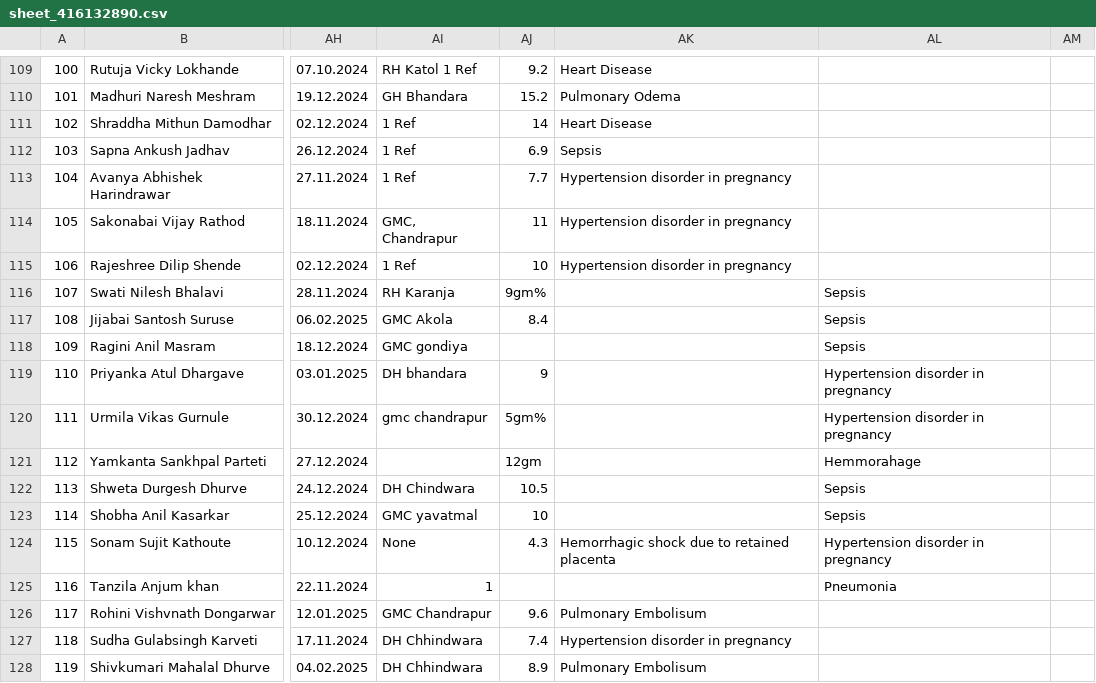
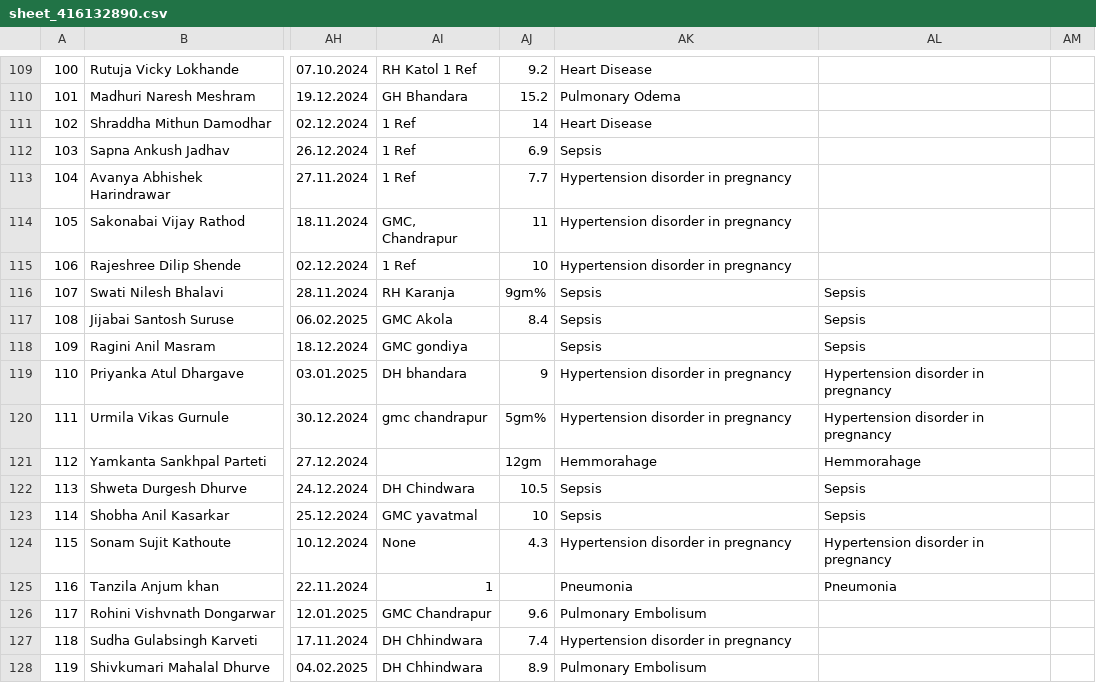
Before and after one commit to saurabhnakhale/CDR-MDR, a CSV file: data/sheet_416132890.csv, drawn as a sheet; only a part is shown, gaps mark what is left out; the diff names each change by its address in the sheet, - before the commit and + after, or states it on an @@ line.

```diff
--- a/data/sheet_416132890.csv
+++ b/data/sheet_416132890.csv
-AK116:AK118: (empty)
+AK116:AK118: Sepsis
-AK119:AK120: (empty)
+AK119:AK120: Hypertension disorder in pregnancy
-AK121: (empty)
+AK121: Hemmorahage
-AK122:AK123: (empty)
+AK122:AK123: Sepsis
-AK124: Hemorrhagic shock due to retained placenta
+AK124: Hypertension disorder in pregnancy
-AK125: (empty)
+AK125: Pneumonia
```
Also changed, not shown: 5 other files.
